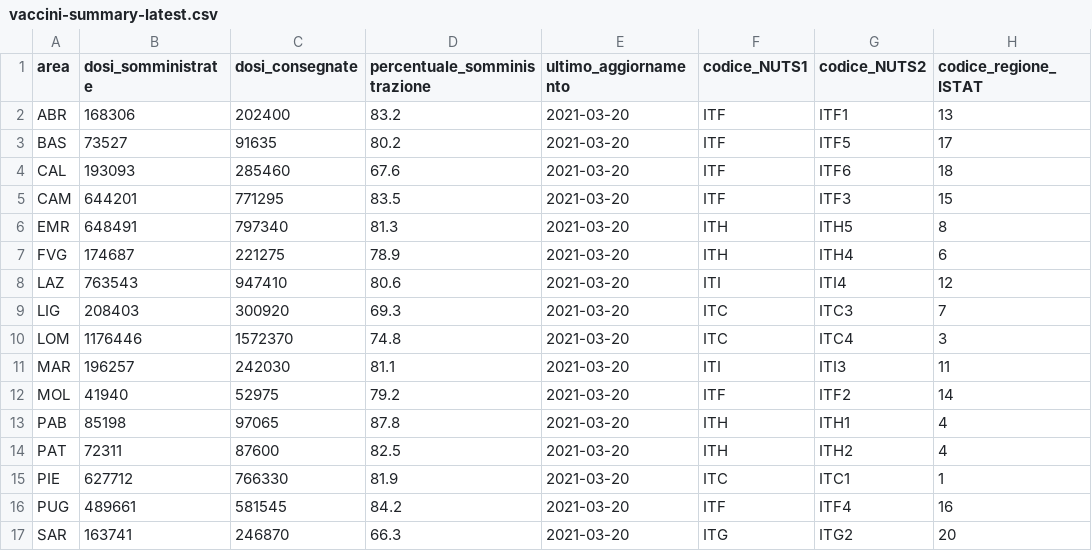
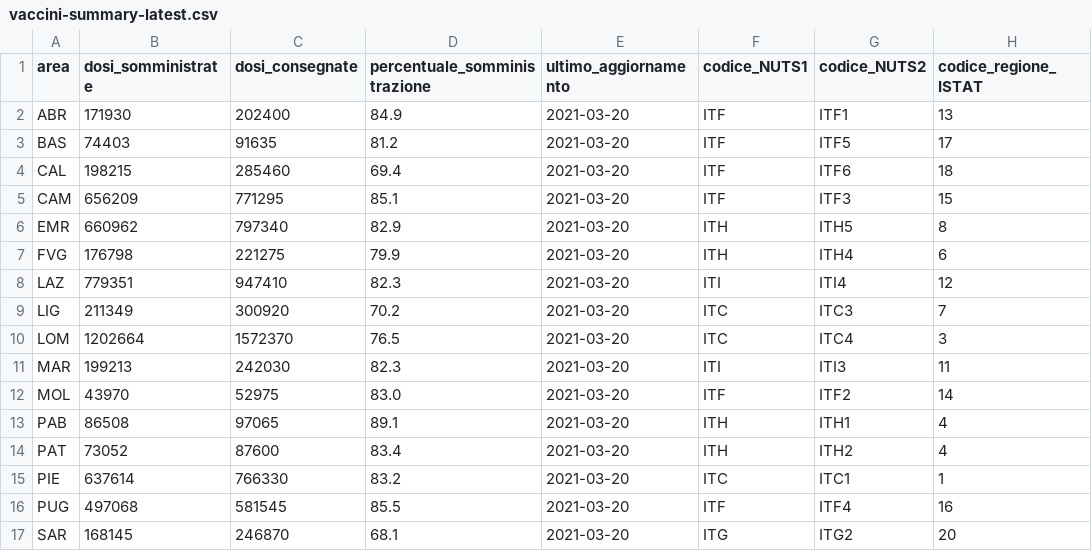
Before and after one commit to italia/covid19-opendata-vaccini, a CSV file: dati/vaccini-summary-latest.csv, drawn as a sheet; only a part is shown; the diff covers the shown part only; the diff names each change by its address in the sheet, - before the commit and + after, or states it on an @@ line.

```diff
--- a/dati/vaccini-summary-latest.csv
+++ b/dati/vaccini-summary-latest.csv
-B2 (dosi_somministrate): 168306
+B2 (dosi_somministrate): 171930
-D2 (percentuale_somministrazione): 83.2
+D2 (percentuale_somministrazione): 84.9
-B3 (dosi_somministrate): 73527
+B3 (dosi_somministrate): 74403
-D3 (percentuale_somministrazione): 80.2
+D3 (percentuale_somministrazione): 81.2
-B4 (dosi_somministrate): 193093
+B4 (dosi_somministrate): 198215
-D4 (percentuale_somministrazione): 67.6
+D4 (percentuale_somministrazione): 69.4
-B5 (dosi_somministrate): 644201
+B5 (dosi_somministrate): 656209
-D5 (percentuale_somministrazione): 83.5
+D5 (percentuale_somministrazione): 85.1
-B6 (dosi_somministrate): 648491
+B6 (dosi_somministrate): 660962
-D6 (percentuale_somministrazione): 81.3
+D6 (percentuale_somministrazione): 82.9
-B7 (dosi_somministrate): 174687
+B7 (dosi_somministrate): 176798
-D7 (percentuale_somministrazione): 78.9
+D7 (percentuale_somministrazione): 79.9
-B8 (dosi_somministrate): 763543
+B8 (dosi_somministrate): 779351
-D8 (percentuale_somministrazione): 80.6
+D8 (percentuale_somministrazione): 82.3
-B9 (dosi_somministrate): 208403
+B9 (dosi_somministrate): 211349
-D9 (percentuale_somministrazione): 69.3
+D9 (percentuale_somministrazione): 70.2
-B10 (dosi_somministrate): 1176446
+B10 (dosi_somministrate): 1202664
-D10 (percentuale_somministrazione): 74.8
+D10 (percentuale_somministrazione): 76.5
-B11 (dosi_somministrate): 196257
+B11 (dosi_somministrate): 199213
-D11 (percentuale_somministrazione): 81.1
+D11 (percentuale_somministrazione): 82.3
-B12 (dosi_somministrate): 41940
+B12 (dosi_somministrate): 43970
-D12 (percentuale_somministrazione): 79.2
+D12 (percentuale_somministrazione): 83.0
-B13 (dosi_somministrate): 85198
+B13 (dosi_somministrate): 86508
-D13 (percentuale_somministrazione): 87.8
+D13 (percentuale_somministrazione): 89.1
-B14 (dosi_somministrate): 72311
+B14 (dosi_somministrate): 73052
-D14 (percentuale_somministrazione): 82.5
+D14 (percentuale_somministrazione): 83.4
-B15 (dosi_somministrate): 627712
+B15 (dosi_somministrate): 637614
-D15 (percentuale_somministrazione): 81.9
+D15 (percentuale_somministrazione): 83.2
-B16 (dosi_somministrate): 489661
+B16 (dosi_somministrate): 497068
-D16 (percentuale_somministrazione): 84.2
+D16 (percentuale_somministrazione): 85.5
-B17 (dosi_somministrate): 163741
+B17 (dosi_somministrate): 168145
-D17 (percentuale_somministrazione): 66.3
+D17 (percentuale_somministrazione): 68.1
```
Also changed, not shown: 10 edited cells elsewhere in this file, dati/anagrafica-vaccini-summary-latest.csv, dati/punti-somministrazione-tipologia.csv, 8 other files.
